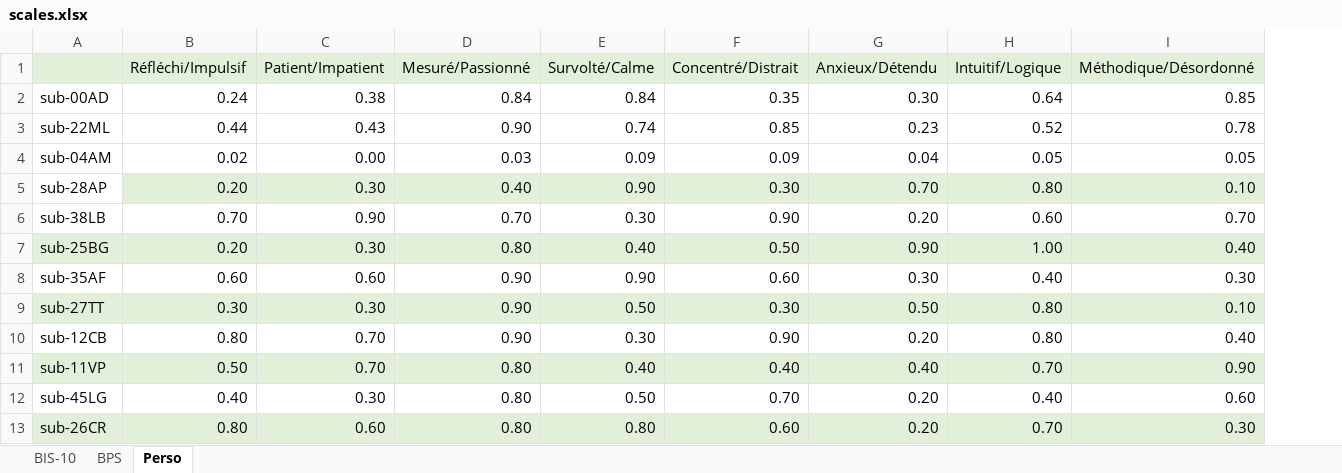
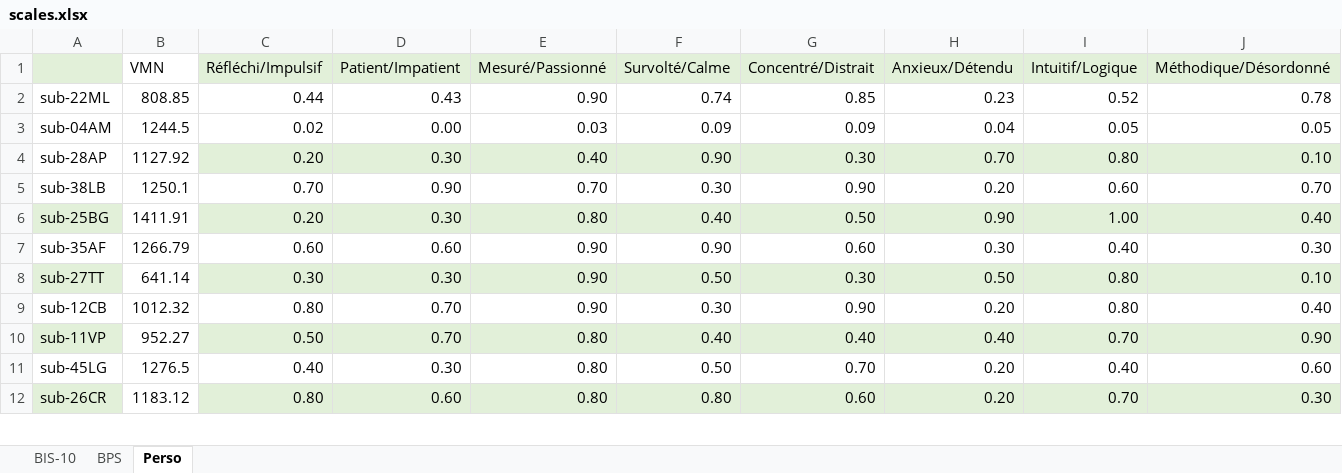
Before and after one commit to ArtyDy/psych, an Excel workbook: scales.xlsx, sheet Perso, drawn as a sheet; only a part is shown; values as stored, in another font and other column widths than the file's, no borders; charts and pictures not drawn; removed rows and columns are numbered as before the commit, all else as after; rows hold the shown columns only; the diff names each change by its address in the sheet, - before the commit and + after, or states it on an @@ line.

```diff
--- a/scales.xlsx (sheet Perso)
+++ b/scales.xlsx (sheet Perso)
+column B (VMN), rows 2-12: 808.85 | 1244.5 | 1127.92 | 1250.1 | 1411.91 | 1266.79 | 641.14 | 1012.32 | 952.27 | 1276.5 | 1183.12
-row 2: sub-00AD | 0.24 | 0.38 | 0.84 | 0.84 | 0.35 | 0.30 | 0.64 | 0.85
```
Also changed, not shown: sheet BIS-10, sheet BPS, charts or pictures.
